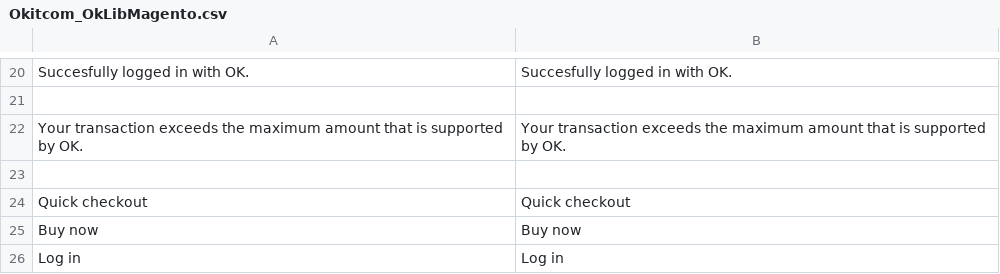
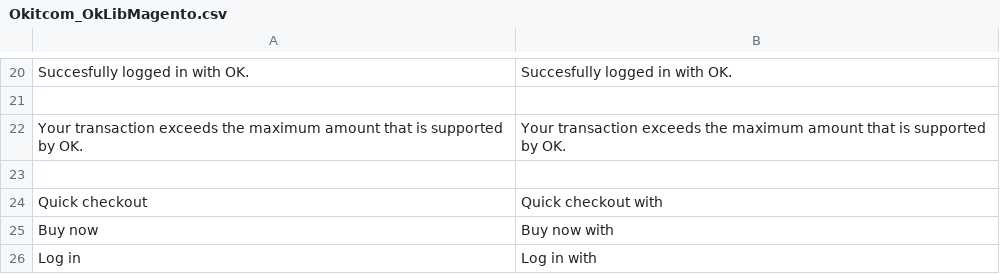
Before and after one commit to okitcom/ok-lib-magento-1, a CSV file: app/locale/en_US/Okitcom_OkLibMagento.csv, drawn as a sheet; only a part is shown, gaps mark what is left out.

Commit message:
Update button styling Include new CSS Add translations for NL

```diff
--- a/app/locale/en_US/Okitcom_OkLibMagento.csv
+++ b/app/locale/en_US/Okitcom_OkLibMagento.csv
@@ -23,4 +23,4 @@
 
-"Quick checkout","Quick checkout"
-"Buy now","Buy now"
-"Log in","Log in"
+"Quick checkout","Quick checkout with"
+"Buy now","Buy now with"
+"Log in","Log in with"
```
Also changed, not shown: 5 other files.
